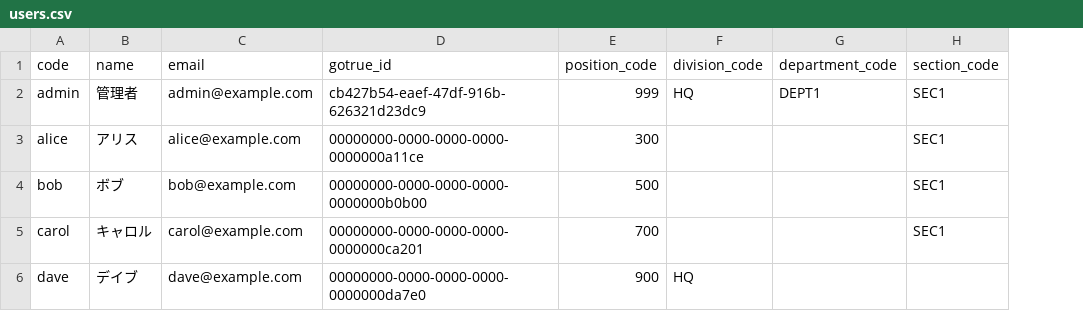
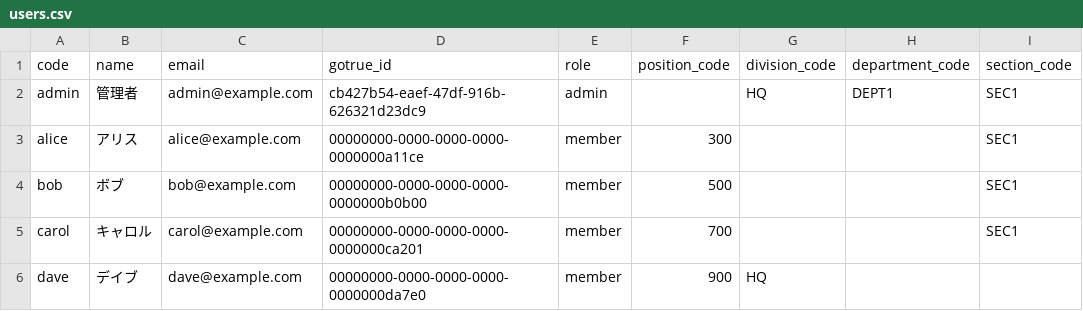
Before and after one commit to sasakiyusuke2017015/wanonwan, a CSV file: packages/db/seed/csv/users.csv, drawn as a sheet; addresses are those after the commit; the diff names each change by its address in the sheet, - before the commit and + after, or states it on an @@ line.

```diff
--- a/packages/db/seed/csv/users.csv
+++ b/packages/db/seed/csv/users.csv
+column E (role), rows 2-6: admin | member | member | member | member
-F2 (position_code): 999
+F2 (position_code): (empty)
```
Also changed, not shown: 13 other files.
